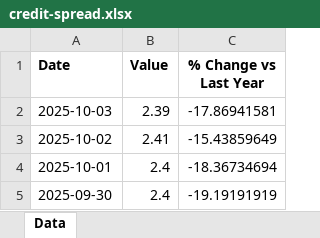
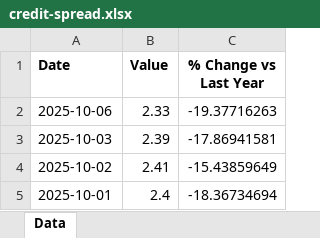
Before and after one commit to mcleancapital/realcpican, an Excel workbook: data/credit-spread.xlsx, sheet Data, drawn as a sheet; only a part is shown; the shorter side is filled out with more unchanged rows; values as stored, in another font and other column widths than the file's, no borders; the diff names each change by its address in the sheet, - before the commit and + after, or states it on an @@ line.

```diff
--- a/data/credit-spread.xlsx (sheet Data)
+++ b/data/credit-spread.xlsx (sheet Data)
+row 2: 2025-10-06 | 2.33 | -19.37716263
```
